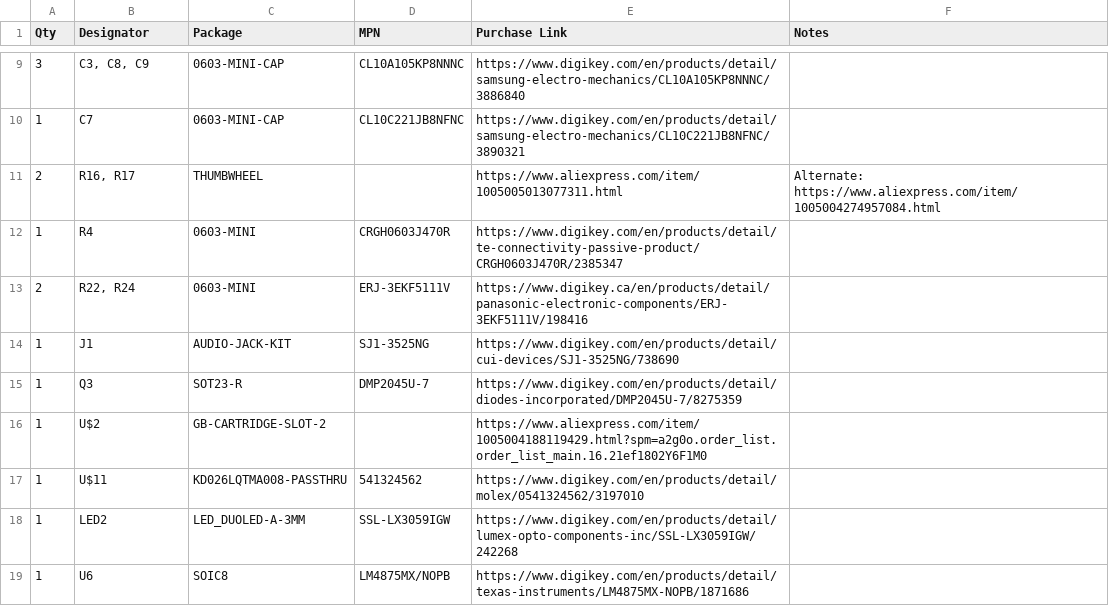
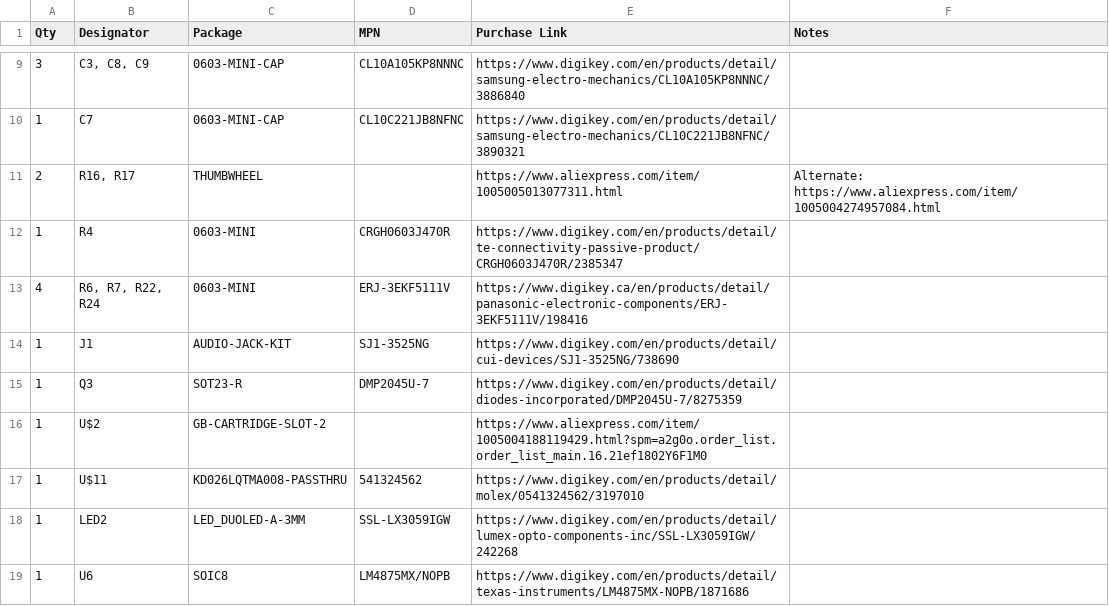
Before and after one commit to openretroMGB/OpenRetroMGB, a CSV file: bom/mainboard/mainboard.csv, drawn as a sheet; only a part is shown, gaps mark what is left out.

```diff
--- a/bom/mainboard/mainboard.csv
+++ b/bom/mainboard/mainboard.csv
@@ -12,3 +12,3 @@ Qty,Designator,Package,MPN,Purchase Link,Notes
 1,R4,0603-MINI,CRGH0603J470R,https://www.digikey.com/en/products/detail/te-connectivity-passive-product/CRGH0603J470R/2385347,
-2,"R22, R24",0603-MINI,ERJ-3EKF5111V,https://www.digikey.ca/en/products/detail/panasonic-electronic-components/ERJ-3EKF5111V/198416,
+4,"R6, R7, R22, R24",0603-MINI,ERJ-3EKF5111V,https://www.digikey.ca/en/products/detail/panasonic-electronic-components/ERJ-3EKF5111V/198416,
 1,J1,AUDIO-JACK-KIT,SJ1-3525NG,https://www.digikey.com/en/products/detail/cui-devices/SJ1-3525NG/738690,
```
Also changed, not shown: 5 other files.
